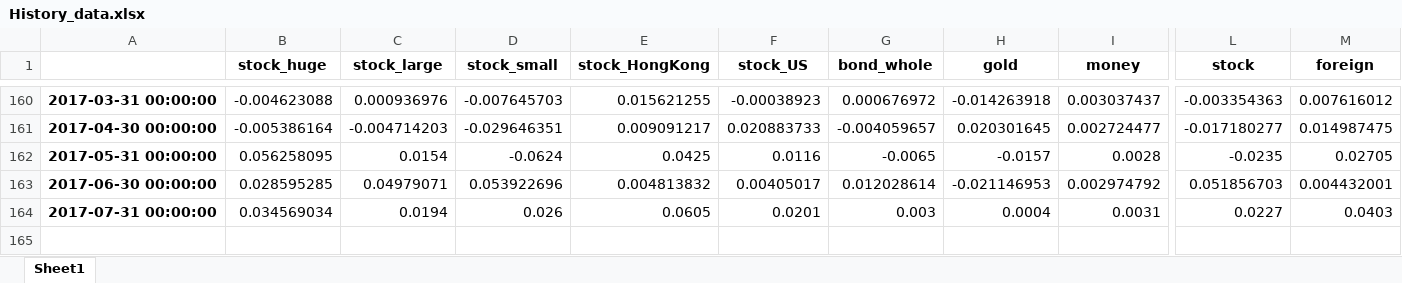
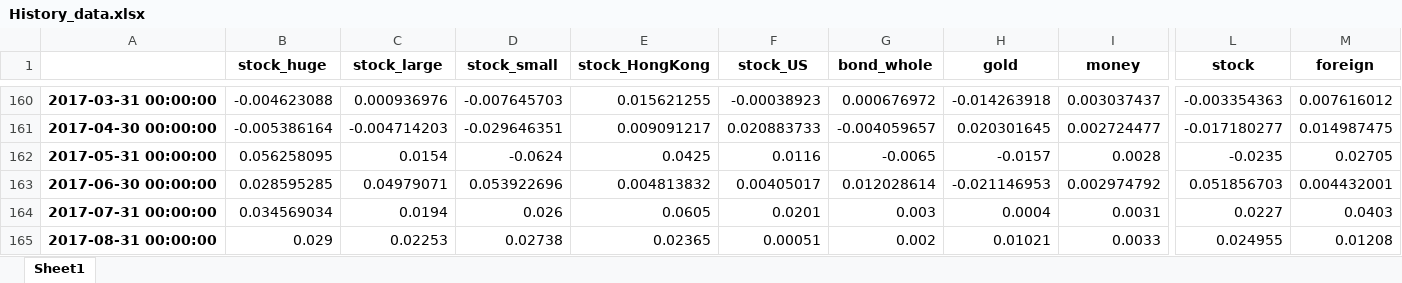
Before and after one commit to tommywu2018/FOF, an Excel workbook: Asset Allocation/History_data.xlsx, sheet Sheet1, drawn as a sheet; only a part is shown, gaps mark what is left out; values as stored, in another font and other column widths than the file's, no borders; charts and pictures not drawn; rows hold the shown columns only; the diff names each change by its address in the sheet, - before the commit and + after, or states it on an @@ line.

```diff
--- a/Asset Allocation/History_data.xlsx (sheet Sheet1)
+++ b/Asset Allocation/History_data.xlsx (sheet Sheet1)
+row 165: 2017-08-31 00:00:00 | 0.029 | 0.02253 | 0.02738 | 0.02365 | 0.00051 | 0.002 | 0.01021 | 0.0033 | 0.024955 | 0.01208
```
Also changed, not shown: charts or pictures, Asset Allocation/HP_Data.xlsx, Robo-Advisor/backtest_001_weight.xlsx, 12 other files.
